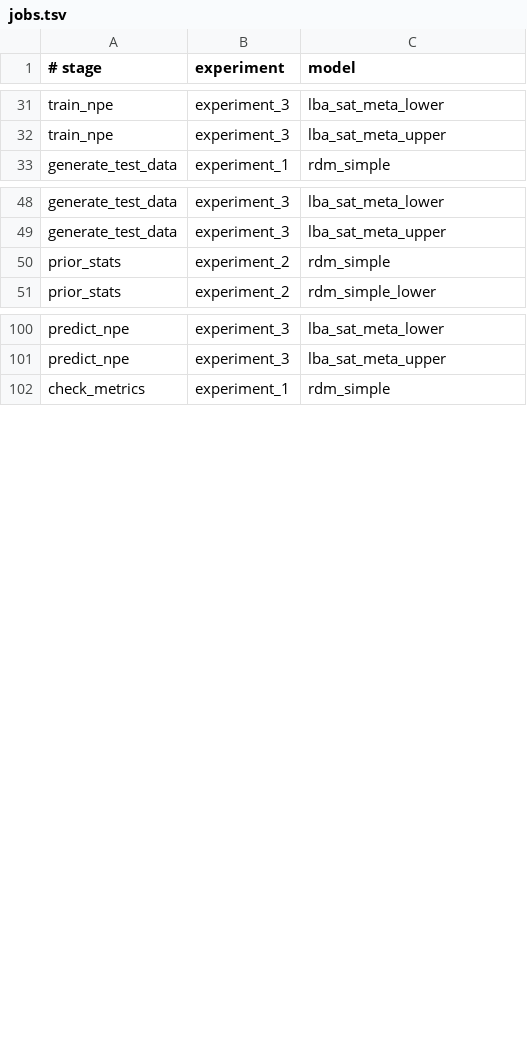
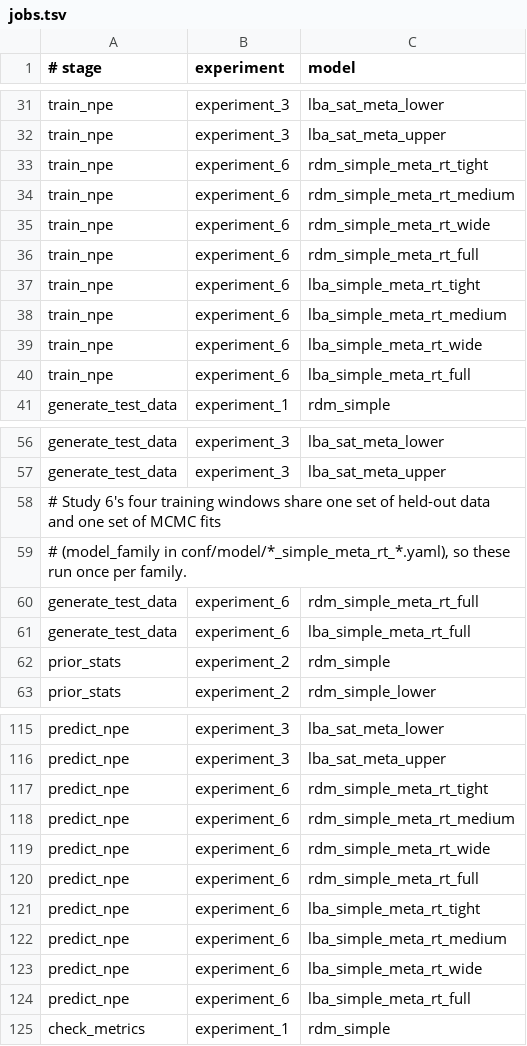
Before and after one commit to maltelueken/eam-abi-robustness, a TSV file: slurm/jobs.tsv, drawn as a sheet; only a part is shown, gaps mark what is left out; the diff covers the shown part only.

Commit message:
Add RT experiment

```diff
--- a/slurm/jobs.tsv
+++ b/slurm/jobs.tsv
@@ -32,2 +32,10 @@ train_npe	experiment_3	lba_sat_meta_lower
 train_npe	experiment_3	lba_sat_meta_upper
+train_npe	experiment_6	rdm_simple_meta_rt_tight
+train_npe	experiment_6	rdm_simple_meta_rt_medium
+train_npe	experiment_6	rdm_simple_meta_rt_wide
+train_npe	experiment_6	rdm_simple_meta_rt_full
+train_npe	experiment_6	lba_simple_meta_rt_tight
+train_npe	experiment_6	lba_simple_meta_rt_medium
+train_npe	experiment_6	lba_simple_meta_rt_wide
+train_npe	experiment_6	lba_simple_meta_rt_full
 generate_test_data	experiment_1	rdm_simple
@@ -49,2 +57,6 @@ generate_test_data	experiment_3	lba_sat_meta_lower
 generate_test_data	experiment_3	lba_sat_meta_upper
+# Study 6's four training windows share one set of held-out data and one set of MCMC fits
+# (model_family in conf/model/*_simple_meta_rt_*.yaml), so these run once per family.
+generate_test_data	experiment_6	rdm_simple_meta_rt_full
+generate_test_data	experiment_6	lba_simple_meta_rt_full
 prior_stats	experiment_2	rdm_simple
@@ -101,2 +116,10 @@ predict_npe	experiment_3	lba_sat_meta_lower
 predict_npe	experiment_3	lba_sat_meta_upper
+predict_npe	experiment_6	rdm_simple_meta_rt_tight
+predict_npe	experiment_6	rdm_simple_meta_rt_medium
+predict_npe	experiment_6	rdm_simple_meta_rt_wide
+predict_npe	experiment_6	rdm_simple_meta_rt_full
+predict_npe	experiment_6	lba_simple_meta_rt_tight
+predict_npe	experiment_6	lba_simple_meta_rt_medium
+predict_npe	experiment_6	lba_simple_meta_rt_wide
+predict_npe	experiment_6	lba_simple_meta_rt_full
 check_metrics	experiment_1	rdm_simple
```
Also changed, not shown: 27 added rows elsewhere in this file, 27 other files.
